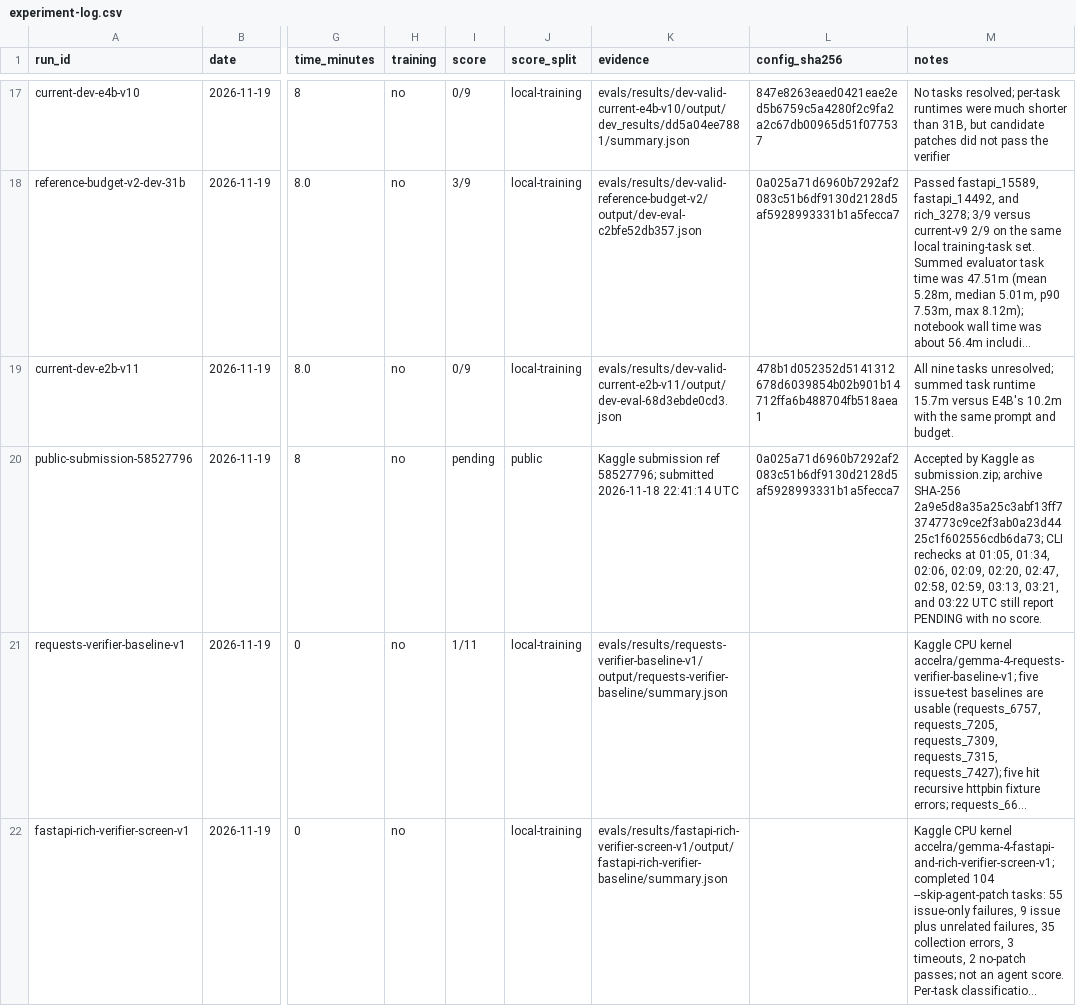
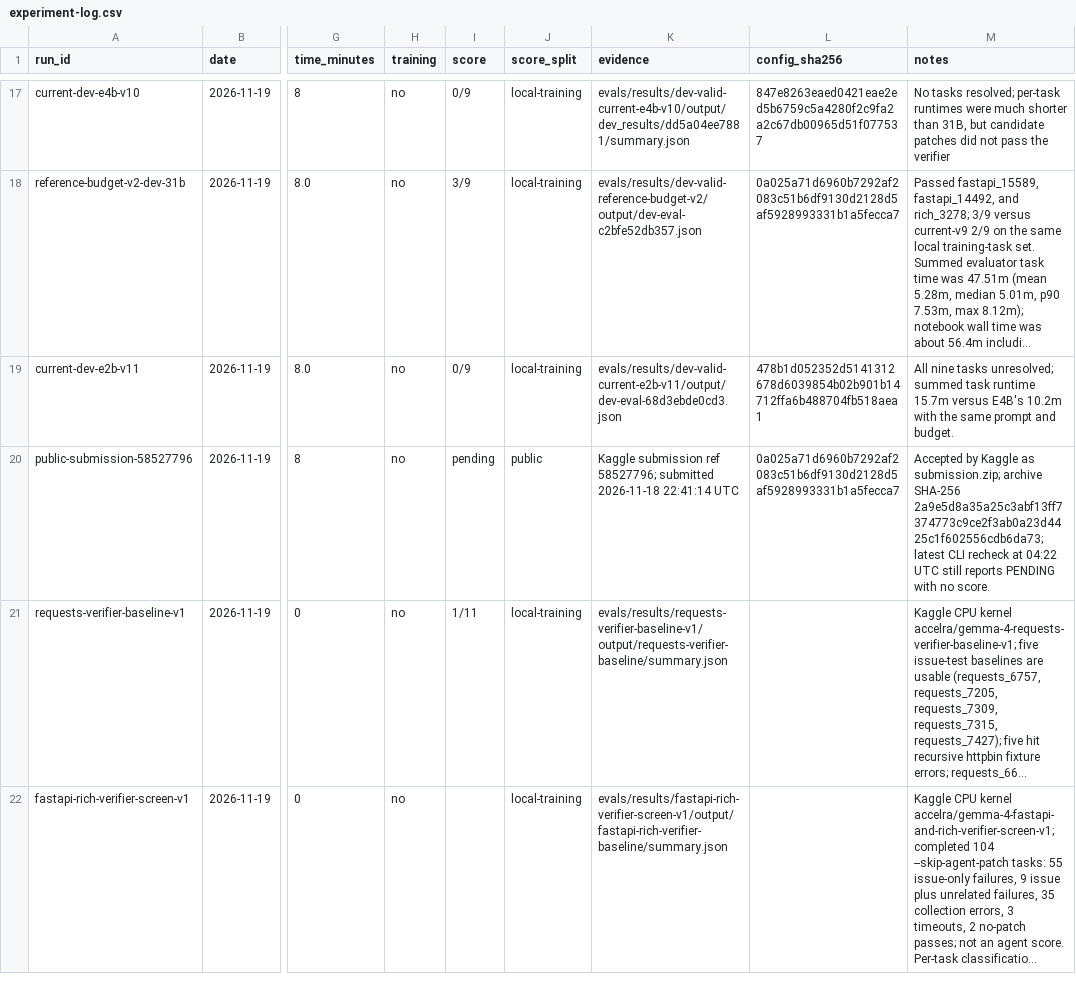
Before and after one commit to Acceleratorer/gemma-4-developer-agent, a CSV file: log/experiment-log.csv, drawn as a sheet; only a part is shown, gaps mark what is left out; long unchanged cells end in …; the diff covers the shown part only; the diff names each change by its address in the sheet, - before the commit and + after, or states it on an @@ line.

```diff
--- a/log/experiment-log.csv
+++ b/log/experiment-log.csv
-M20 (notes): …SHA-256 2a9e5d8a35a25c3abf13ff7374773c9ce2f3ab0a23d4425c1f602556cdb6da73; CLI rechecks at 01:05, 01:34, 02:06, 02:09, 02:20, 02:47, 02:58, 02:59, 03:13, 03:21, and 03:22 UTC still report PENDING with…
+M20 (notes): …SHA-256 2a9e5d8a35a25c3abf13ff7374773c9ce2f3ab0a23d4425c1f602556cdb6da73; latest CLI recheck at 04:22 UTC still reports PENDING with…
```
Also changed, not shown: 1 added row elsewhere in this file, 7 other files.
